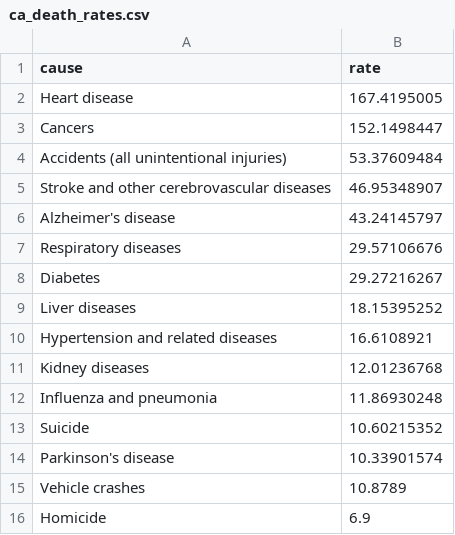
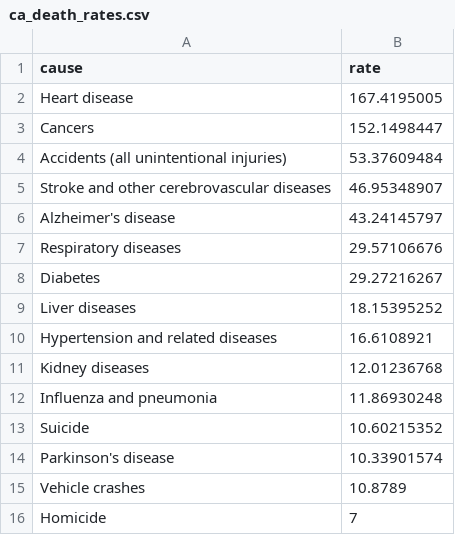
Before and after one commit to abcotvdata/safetytracker_sanfrancisco, a CSV file: data/source/health/ca_death_rates.csv, drawn as a sheet.

Commit message:
New crime data collected

```diff
--- a/data/source/health/ca_death_rates.csv
+++ b/data/source/health/ca_death_rates.csv
@@ -15,2 +15,2 @@ Parkinson's disease,10.33901574
 Vehicle crashes,10.8789
-Homicide,6.9
+Homicide,7
```
Also changed, not shown: data/output/weekly/citywide_crime.csv, data/output/yearly/assaults_city.csv, 34 other files.
